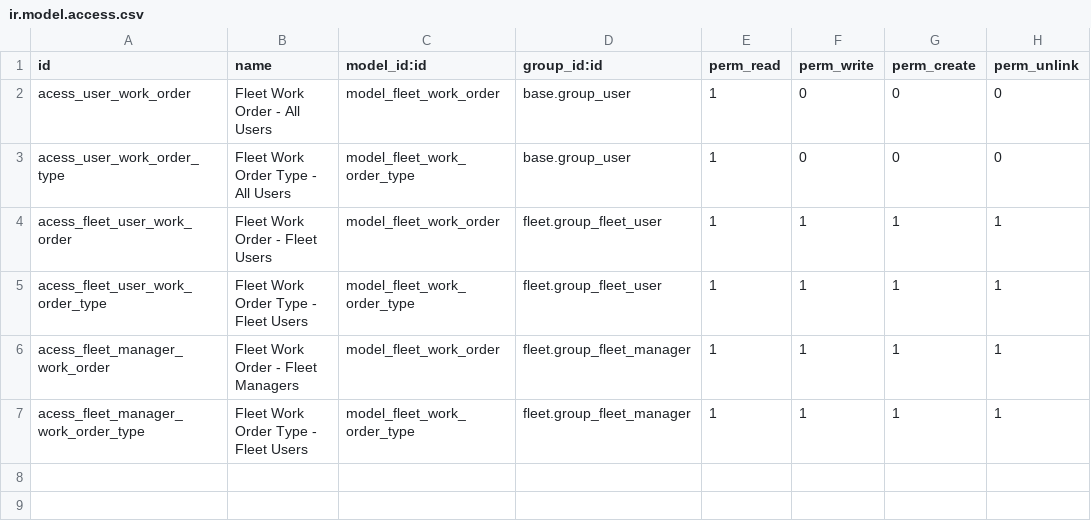
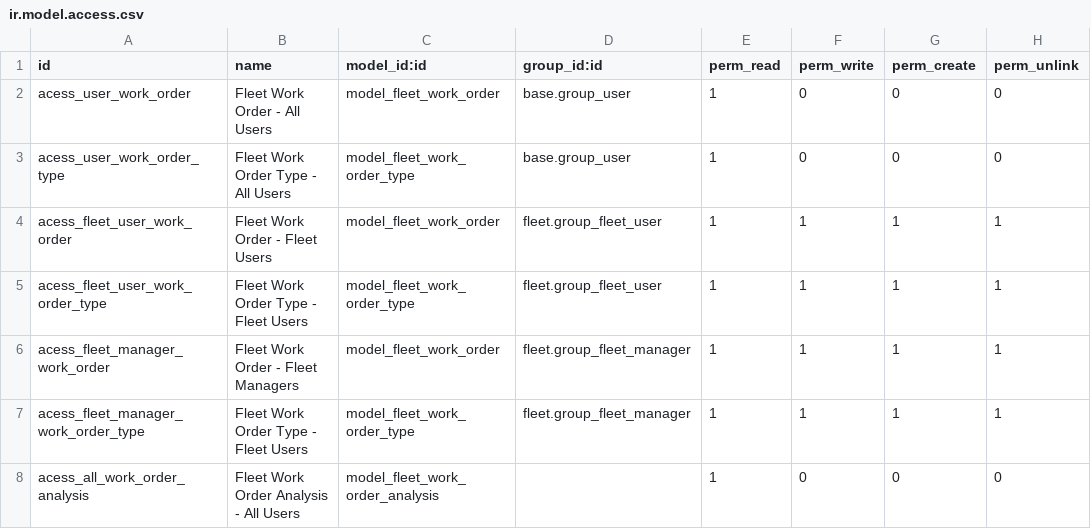
Before and after one commit to open-synergy/opnsynid-fleet, a CSV file: fleet_work_order/security/ir.model.access.csv, drawn as a sheet; the diff names each change by its address in the sheet, - before the commit and + after, or states it on an @@ line.

Commit message:
[8.0.3.4.0] fleet_work_order
* Add work order analysis

```diff
--- a/fleet_work_order/security/ir.model.access.csv
+++ b/fleet_work_order/security/ir.model.access.csv
+row 8: acess_all_work_order_analysis | Fleet Work Order Analysis - All Users | model_fleet_work_order_analysis |  | 1 | 0 | 0 | 0
```
Also changed, not shown: 4 other files.
